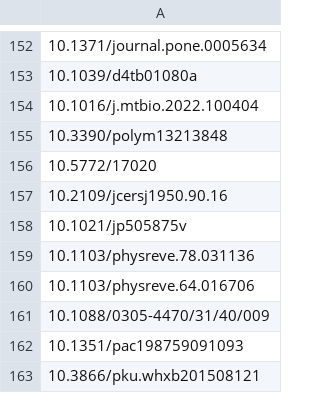
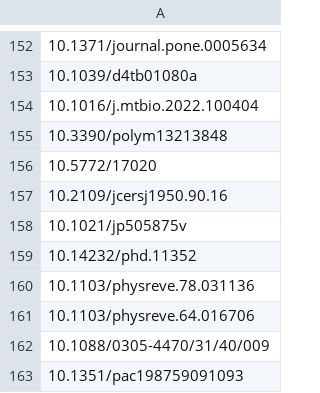
Before and after one commit to pa1aash/nacre-shell, a CSV file: lit/corpus/si_table/params_table_dois.csv, drawn as a sheet; only a part is shown, gaps mark what is left out; the shorter side is filled out with more unchanged rows; the diff names each change by its address in the sheet, - before the commit and + after, or states it on an @@ line.

```diff
--- a/lit/corpus/si_table/params_table_dois.csv
+++ b/lit/corpus/si_table/params_table_dois.csv
+row 159: 10.14232/phd.11352
```
Also changed, not shown: lit/corpus/T-R/instrument_gaps.csv, lit/corpus/T-R/rows.csv, 15 other files.
